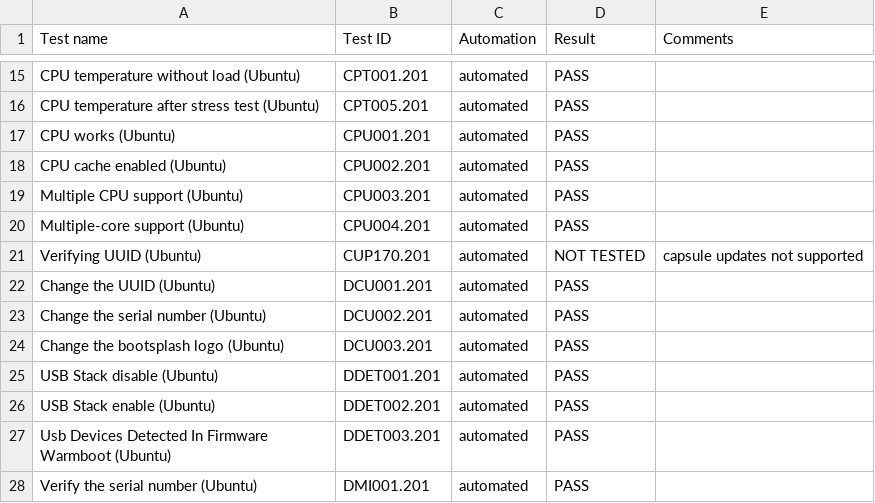
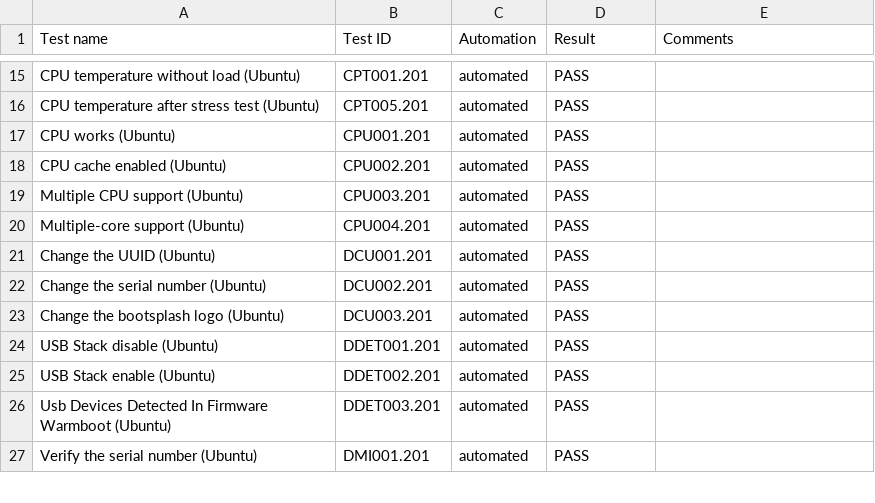
Before and after one commit to Dasharo/osfv-results, a CSV file: boards/ASRock/SPC741D8-2L2T-BCM/00318/v0.9.1-rc2_results.csv, drawn as a sheet; only a part is shown, gaps mark what is left out; the diff names each change by its address in the sheet, - before the commit and + after, or states it on an @@ line.

Commit message:
ASRock/SPC741D8-2L2T-BCM/00261/v0.9.1-rc2_results.csv: update test results
Signed-off-by: Konrad Dadasiewicz <konrad.dadasiewicz@3mdeb.com>

```diff
--- a/boards/ASRock/SPC741D8-2L2T-BCM/00318/v0.9.1-rc2_results.csv
+++ b/boards/ASRock/SPC741D8-2L2T-BCM/00318/v0.9.1-rc2_results.csv
-row 21: Verifying UUID (Ubuntu) | CUP170.201 | automated | NOT TESTED | capsule updates not supported
```
Also changed, not shown: boards/ASRock/SPC741D8-2L2T-BCM/00261/v0.9.1-rc2_results.csv.
